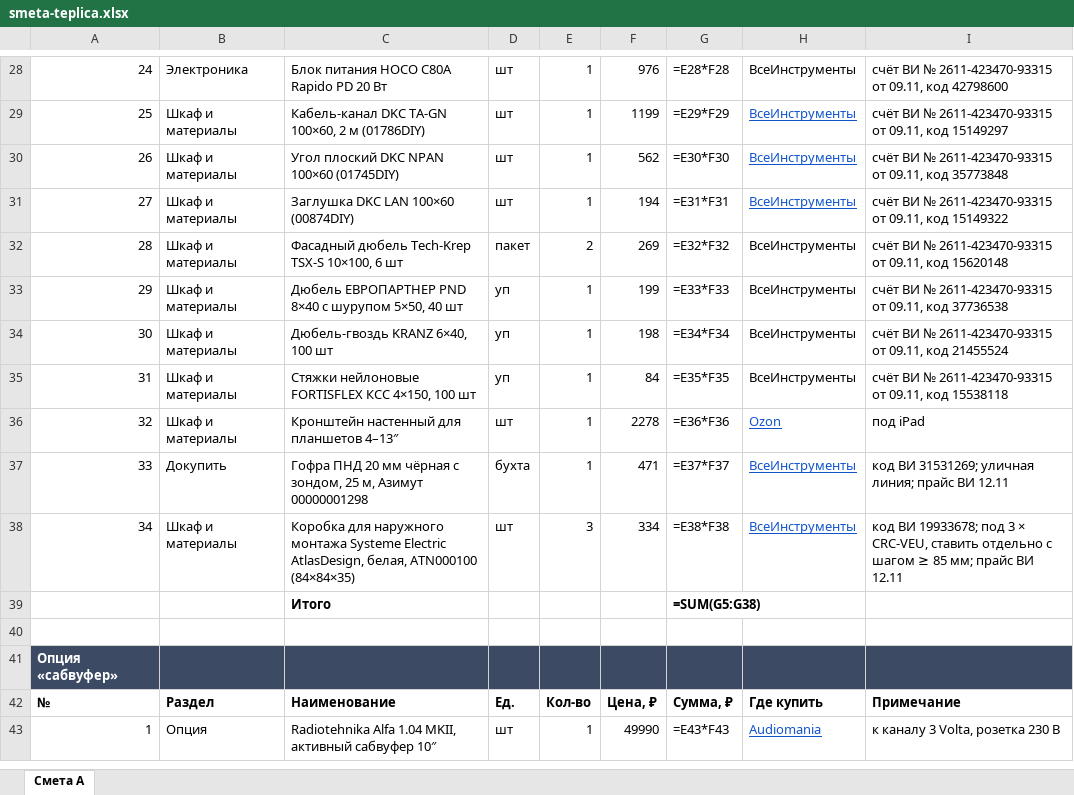
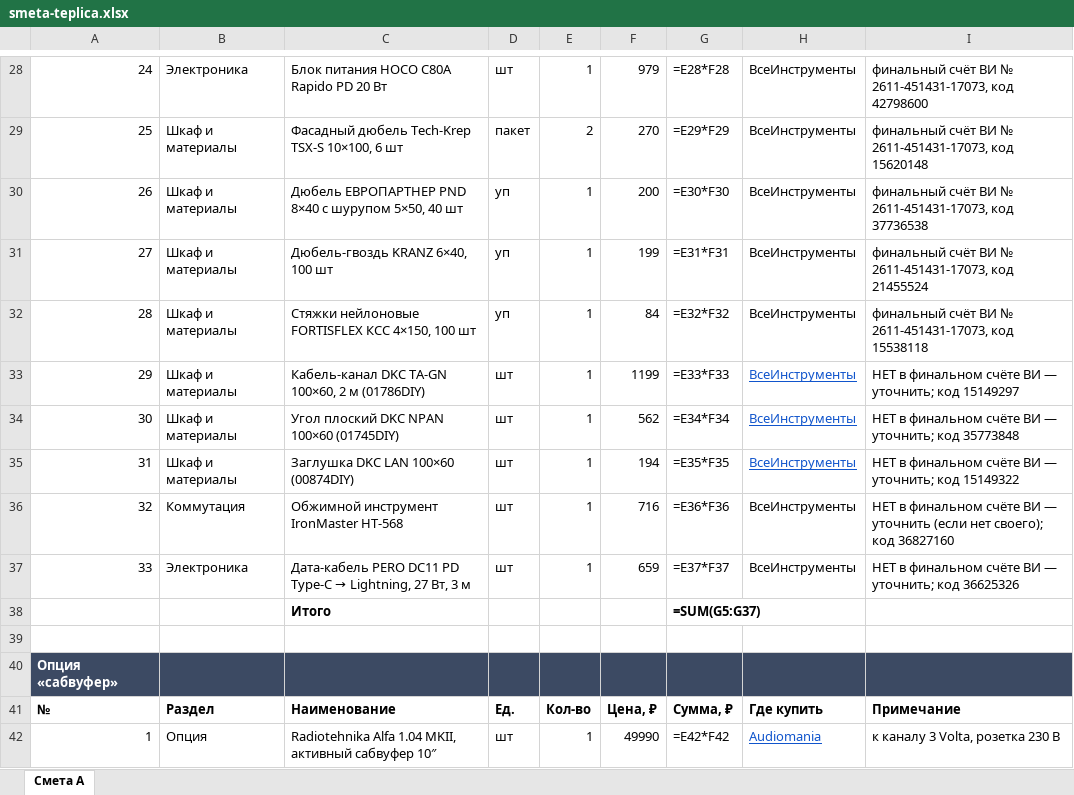
Before and after one commit to olegoviccc/teplica, an Excel workbook: sound/smeta-teplica.xlsx, sheet Смета A, drawn as a sheet; only a part is shown, gaps mark what is left out; values as stored, in another font and other column widths than the file's, no borders; formulas without a stored value are shown as written; removed rows and columns are numbered as before the commit, all else as after; the diff covers the shown part only; the diff names each change by its address in the sheet, - before the commit and + after, or states it on an @@ line.

```diff
--- a/sound/smeta-teplica.xlsx (sheet Смета A)
+++ b/sound/smeta-teplica.xlsx (sheet Смета A)
@@ column A renumbered between rows 1 and 35 @@
-F28: 976
+F28: 979
-I28: счёт ВИ № 2611-423470-93315 от 09.11, код 42798600
+I28: финальный счёт ВИ № 2611-451431-17073, код 42798600
-row 29: 25 | Шкаф и материалы | Кабель-канал DKC TA-GN 100×60, 2 м (01786DIY) | шт | 1 | 1199 | =E29*F29 | ВсеИнструменты | счёт ВИ № 2611-423470-93315 от 09.11, код 15149297
-row 30: 26 | Шкаф и материалы | Угол плоский DKC NPAN 100×60 (01745DIY) | шт | 1 | 562 | =E30*F30 | ВсеИнструменты | счёт ВИ № 2611-423470-93315 от 09.11, код 35773848
-row 31: 27 | Шкаф и материалы | Заглушка DKC LAN 100×60 (00874DIY) | шт | 1 | 194 | =E31*F31 | ВсеИнструменты | счёт ВИ № 2611-423470-93315 от 09.11, код 15149322
-F29: 269
+F29: 270
-G29: =E32*F32
+G29: =E29*F29
-I29: счёт ВИ № 2611-423470-93315 от 09.11, код 15620148
+I29: финальный счёт ВИ № 2611-451431-17073, код 15620148
-F30: 199
+F30: 200
-G30: =E33*F33
+G30: =E30*F30
-I30: счёт ВИ № 2611-423470-93315 от 09.11, код 37736538
+I30: финальный счёт ВИ № 2611-451431-17073, код 37736538
-F31: 198
+F31: 199
-G31: =E34*F34
+G31: =E31*F31
-I31: счёт ВИ № 2611-423470-93315 от 09.11, код 21455524
+I31: финальный счёт ВИ № 2611-451431-17073, код 21455524
-G32: =E35*F35
+G32: =E32*F32
-I32: счёт ВИ № 2611-423470-93315 от 09.11, код 15538118
+I32: финальный счёт ВИ № 2611-451431-17073, код 15538118
+row 33: 29 | Шкаф и материалы | Кабель-канал DKC TA-GN 100×60, 2 м (01786DIY) | шт | 1 | 1199 | =E33*F33 | ВсеИнструменты | НЕТ в финальном счёте ВИ — уточнить; код 15149297
-C34: Кронштейн настенный для планшетов 4–13″
+C34: Угол плоский DKC NPAN 100×60 (01745DIY)
-F34: 2278
+F34: 562
-G34: =E36*F36
+G34: =E34*F34
-H34: Ozon
+H34: ВсеИнструменты
-I34: под iPad
+I34: НЕТ в финальном счёте ВИ — уточнить; код 35773848
-row 37: 33 | Докупить | Гофра ПНД 20 мм чёрная с зондом, 25 м, Азимут 00000001298 | бухта | 1 | 471 | =E37*F37 | ВсеИнструменты | код ВИ 31531269; уличная линия; прайс ВИ 12.11
-C35: Коробка для наружного монтажа Systeme Electric AtlasDesign, белая, ATN000100 (84×84×35)
+C35: Заглушка DKC LAN 100×60 (00874DIY)
-E35: 3
+E35: 1
-F35: 334
+F35: 194
-G35: =E38*F38
+G35: =E35*F35
-I35: код ВИ 19933678; под 3 × CRC-VEU, ставить отдельно с шагом ≥ 85 мм; прайс ВИ 12.11
+I35: НЕТ в финальном счёте ВИ — уточнить; код 15149322
+row 36: 32 | Коммутация | Обжимной инструмент IronMaster HT-568 | шт | 1 | 716 | =E36*F36 | ВсеИнструменты | НЕТ в финальном счёте ВИ — уточнить (если нет своего); код 36827160
+row 37: 33 | Электроника | Дата-кабель PERO DC11 PD Type-C → Lightning, 27 Вт, 3 м | шт | 1 | 659 | =E37*F37 | ВсеИнструменты | НЕТ в финальном счёте ВИ — уточнить; код 36625326
-G38: =SUM(G5:G38)
+G38: =SUM(G5:G37)
-G42: =E43*F43
+G42: =E42*F42
```
Also changed, not shown: 2 added rows, 2 removed rows and 31 edited cells elsewhere in this sheet, 7 other files.
